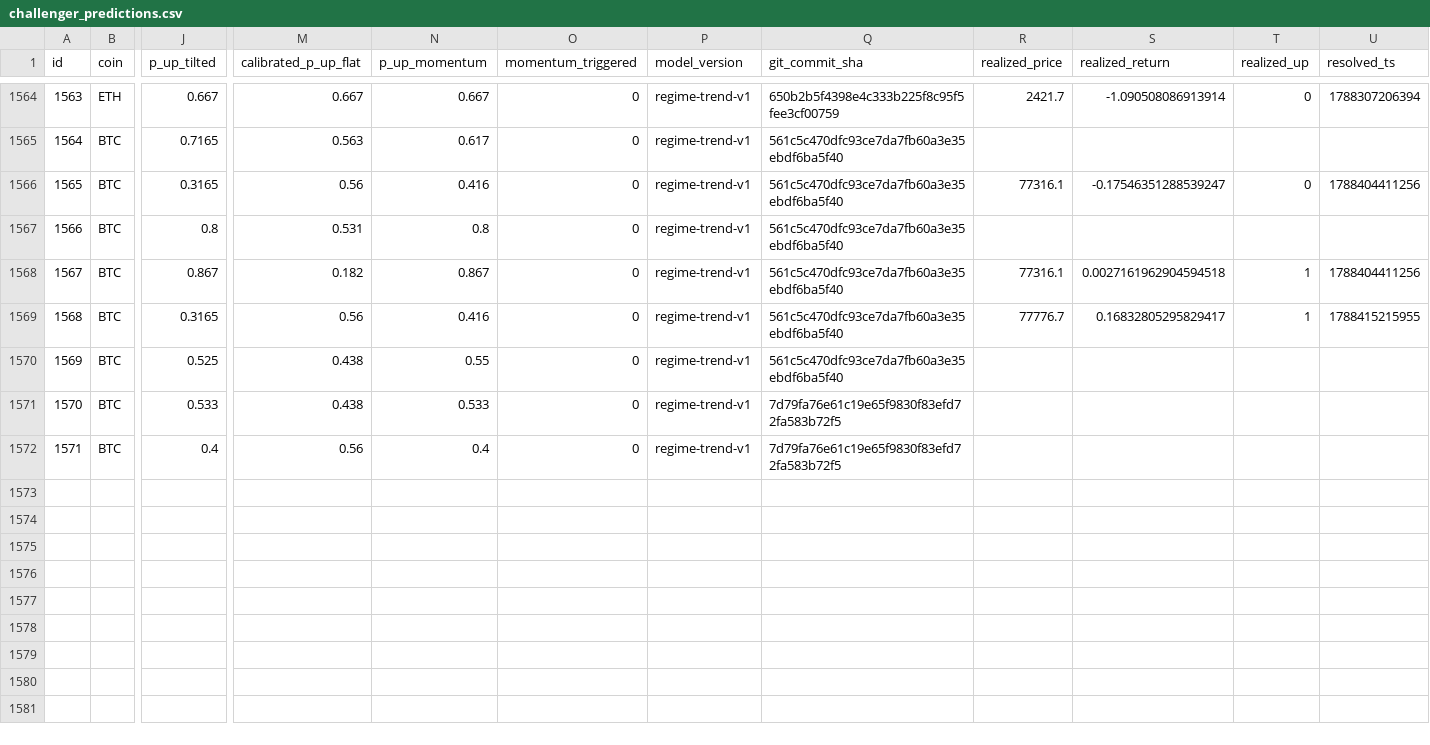
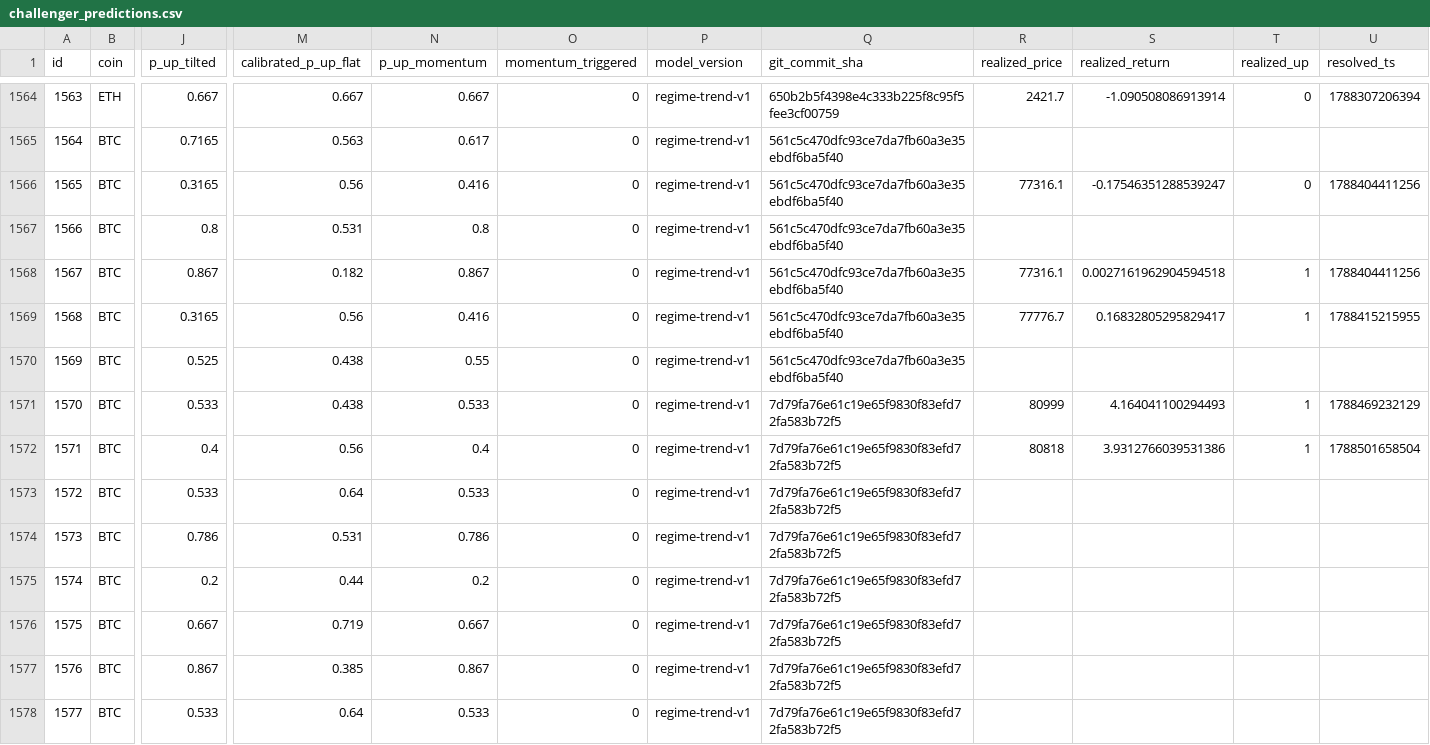
Before and after one commit to quiquandon-oss/PulseWorkerV2, a CSV file: data-exports/challenger_predictions.csv, drawn as a sheet; only a part is shown, gaps mark what is left out; rows hold the shown columns only; the diff names each change by its address in the sheet, - before the commit and + after, or states it on an @@ line.

```diff
--- a/data-exports/challenger_predictions.csv
+++ b/data-exports/challenger_predictions.csv
-R1571 (realized_price): (empty)
+R1571 (realized_price): 80999
-S1571 (realized_return): (empty)
+S1571 (realized_return): 4.164041100294493
-T1571:T1572 (realized_up): (empty)
+T1571:T1572 (realized_up): 1
-U1571 (resolved_ts): (empty)
+U1571 (resolved_ts): 1788469232129
-R1572 (realized_price): (empty)
+R1572 (realized_price): 80818
-S1572 (realized_return): (empty)
+S1572 (realized_return): 3.9312766039531386
-U1572 (resolved_ts): (empty)
+U1572 (resolved_ts): 1788501658504
+row 1573: 1572 | BTC | 0.533 | 0.64 | 0.533 | 0 | regime-trend-v1 | 7d79fa76e61c19e65f9830f83efd72fa583b72f5
+row 1574: 1573 | BTC | 0.786 | 0.531 | 0.786 | 0 | regime-trend-v1 | 7d79fa76e61c19e65f9830f83efd72fa583b72f5
+row 1575: 1574 | BTC | 0.2 | 0.44 | 0.2 | 0 | regime-trend-v1 | 7d79fa76e61c19e65f9830f83efd72fa583b72f5
+row 1576: 1575 | BTC | 0.667 | 0.719 | 0.667 | 0 | regime-trend-v1 | 7d79fa76e61c19e65f9830f83efd72fa583b72f5
+row 1577: 1576 | BTC | 0.867 | 0.385 | 0.867 | 0 | regime-trend-v1 | 7d79fa76e61c19e65f9830f83efd72fa583b72f5
+row 1578: 1577 | BTC | 0.533 | 0.64 | 0.533 | 0 | regime-trend-v1 | 7d79fa76e61c19e65f9830f83efd72fa583b72f5
```
Also changed, not shown: data-exports/btc_predictions.csv, data-exports/selection_decisions.csv, 1 other file.
